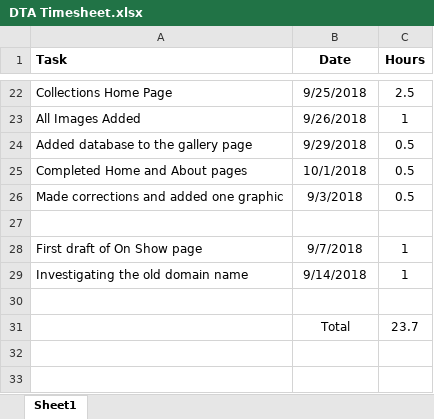
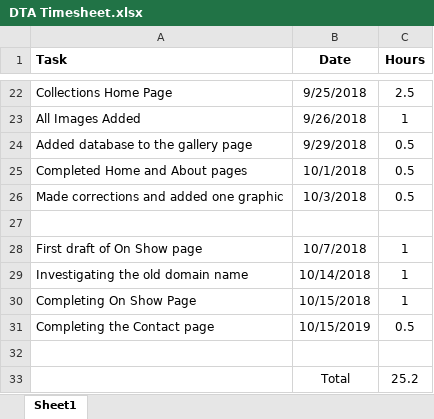
Before and after one commit to DerekPeacock/DylanTaylorArt, an Excel workbook: DTA Timesheet.xlsx, sheet Sheet1, drawn as a sheet; only a part is shown, gaps mark what is left out; values as stored, in another font and other column widths than the file's, no borders; addresses are those after the commit; the diff names each change by its address in the sheet, - before the commit and + after, or states it on an @@ line.

Commit message:
Completed contact page

```diff
--- a/DTA Timesheet.xlsx (sheet Sheet1)
+++ b/DTA Timesheet.xlsx (sheet Sheet1)
-B26 (Date): 9/3/2018
+B26 (Date): 10/3/2018
-B28 (Date): 9/7/2018
+B28 (Date): 10/7/2018
-B29 (Date): 9/14/2018
+B29 (Date): 10/14/2018
+row 30: Completing On Show Page | 10/15/2018 | 1
+row 31: Completing the Contact page | 10/15/2019 | 0.5
-C33 (Hours): 23.7
+C33 (Hours): 25.2
```
Also changed, not shown: 3 other files.
